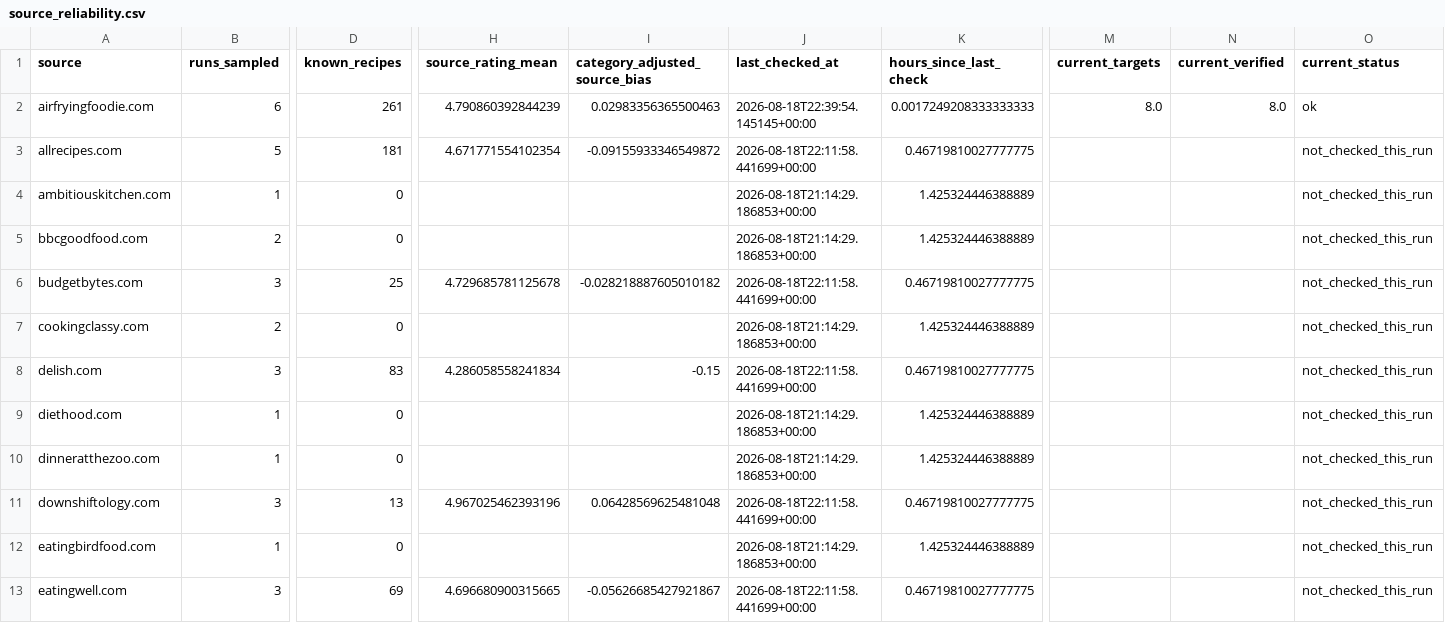
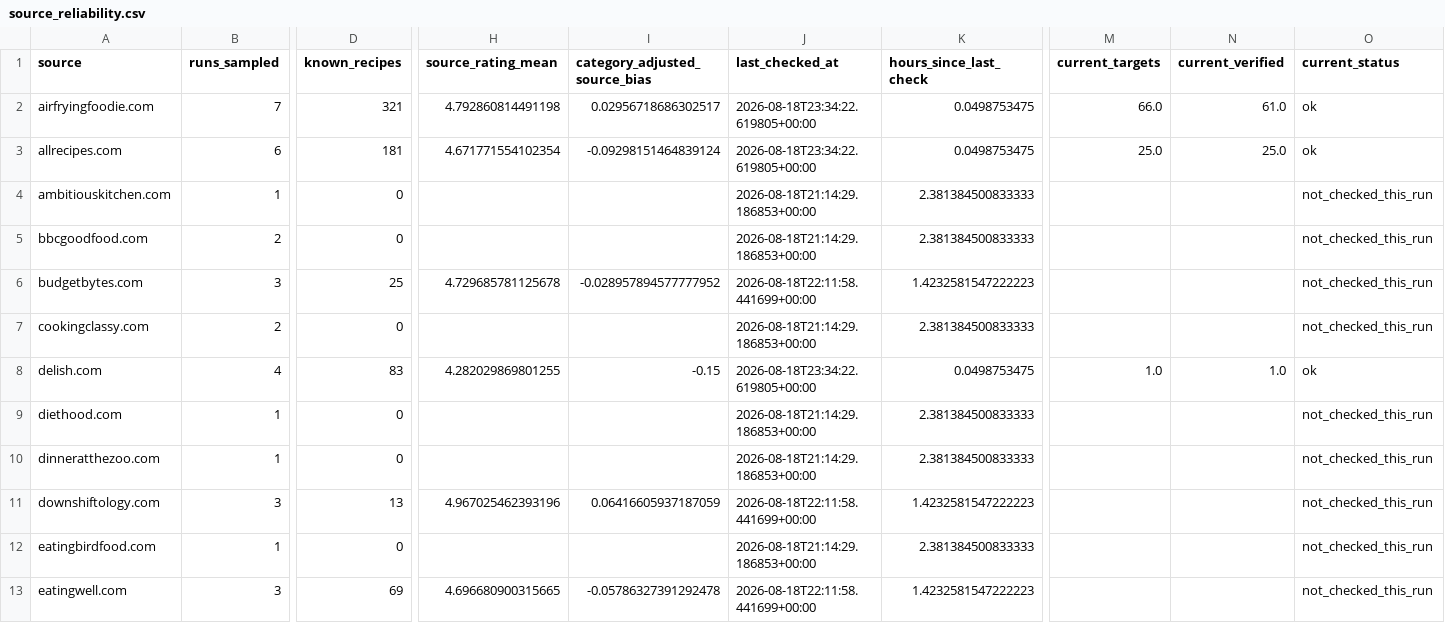
Before and after one commit to Chaseagle96/Air-Fryer-Recipes, a CSV file: output/source_reliability.csv, drawn as a sheet; only a part is shown, gaps mark what is left out; the diff covers the shown part only; the diff names each change by its address in the sheet, - before the commit and + after, or states it on an @@ line.

```diff
--- a/output/source_reliability.csv
+++ b/output/source_reliability.csv
-B2 (runs_sampled): 6
+B2 (runs_sampled): 7
-D2 (known_recipes): 261
+D2 (known_recipes): 321
-H2 (source_rating_mean): 4.790860392844239
+H2 (source_rating_mean): 4.792860814491198
-I2 (category_adjusted_source_bias): 0.02983356365500463
+I2 (category_adjusted_source_bias): 0.02956718686302517
-J2 (last_checked_at): 2026-08-18T22:39:54.145145+00:00
+J2 (last_checked_at): 2026-08-18T23:34:22.619805+00:00
-K2 (hours_since_last_check): 0.0017249208333333333
+K2 (hours_since_last_check): 0.0498753475
-M2 (current_targets): 8.0
+M2 (current_targets): 66.0
-N2 (current_verified): 8.0
+N2 (current_verified): 61.0
-B3 (runs_sampled): 5
+B3 (runs_sampled): 6
-I3 (category_adjusted_source_bias): -0.09155933346549872
+I3 (category_adjusted_source_bias): -0.09298151464839124
-J3 (last_checked_at): 2026-08-18T22:11:58.441699+00:00
+J3 (last_checked_at): 2026-08-18T23:34:22.619805+00:00
-K3 (hours_since_last_check): 0.46719810027777775
+K3 (hours_since_last_check): 0.0498753475
-M3 (current_targets): (empty)
+M3 (current_targets): 25.0
-N3 (current_verified): (empty)
+N3 (current_verified): 25.0
-O3 (current_status): not_checked_this_run
+O3 (current_status): ok
-K4:K5 (hours_since_last_check): 1.425324446388889
+K4:K5 (hours_since_last_check): 2.381384500833333
-I6 (category_adjusted_source_bias): -0.028218887605010182
+I6 (category_adjusted_source_bias): -0.028957894577777952
-K6 (hours_since_last_check): 0.46719810027777775
+K6 (hours_since_last_check): 1.4232581547222223
-K7 (hours_since_last_check): 1.425324446388889
+K7 (hours_since_last_check): 2.381384500833333
-B8 (runs_sampled): 3
+B8 (runs_sampled): 4
-H8 (source_rating_mean): 4.286058558241834
+H8 (source_rating_mean): 4.282029869801255
-J8 (last_checked_at): 2026-08-18T22:11:58.441699+00:00
+J8 (last_checked_at): 2026-08-18T23:34:22.619805+00:00
-K8 (hours_since_last_check): 0.46719810027777775
+K8 (hours_since_last_check): 0.0498753475
-M8 (current_targets): (empty)
+M8 (current_targets): 1.0
-N8 (current_verified): (empty)
+N8 (current_verified): 1.0
-O8 (current_status): not_checked_this_run
+O8 (current_status): ok
-K9:K10 (hours_since_last_check): 1.425324446388889
+K9:K10 (hours_since_last_check): 2.381384500833333
-I11 (category_adjusted_source_bias): 0.06428569625481048
+I11 (category_adjusted_source_bias): 0.06416605937187059
-K11 (hours_since_last_check): 0.46719810027777775
+K11 (hours_since_last_check): 1.4232581547222223
-K12 (hours_since_last_check): 1.425324446388889
+K12 (hours_since_last_check): 2.381384500833333
-I13 (category_adjusted_source_bias): -0.05626685427921867
+I13 (category_adjusted_source_bias): -0.05786327391292478
-K13 (hours_since_last_check): 0.46719810027777775
+K13 (hours_since_last_check): 1.4232581547222223
```
Also changed, not shown: 71 edited cells elsewhere in this file, output/ranking_robustness.csv, output/source_coverage.csv, 8 other files.
